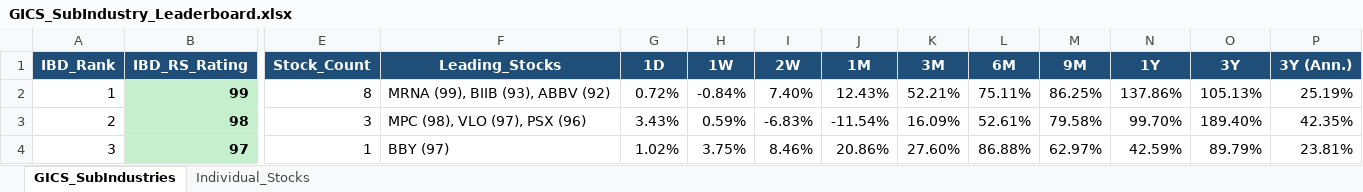
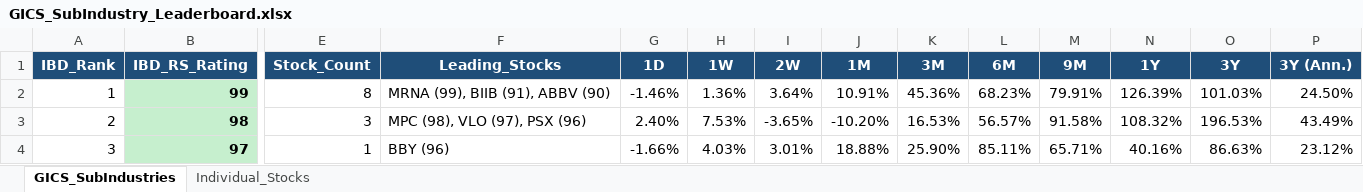
Before and after one commit to Jamesssurfer/GICS-Tracker, an Excel workbook: GICS_SubIndustry_Leaderboard.xlsx, sheet GICS_SubIndustries, drawn as a sheet; only a part is shown, gaps mark what is left out; values as stored, in another font and other column widths than the file's, no borders; the diff covers the shown part only; the diff names each change by its address in the sheet, - before the commit and + after, or states it on an @@ line.

```diff
--- a/GICS_SubIndustry_Leaderboard.xlsx (sheet GICS_SubIndustries)
+++ b/GICS_SubIndustry_Leaderboard.xlsx (sheet GICS_SubIndustries)
-F2 (Leading_Stocks): MRNA (99), BIIB (93), ABBV (92)
+F2 (Leading_Stocks): MRNA (99), BIIB (91), ABBV (90)
-G2 (1D): 0.72%
+G2 (1D): -1.46%
-H2 (1W): -0.84%
+H2 (1W): 1.36%
-I2 (2W): 7.40%
+I2 (2W): 3.64%
-J2 (1M): 12.43%
+J2 (1M): 10.91%
-K2 (3M): 52.21%
+K2 (3M): 45.36%
-L2 (6M): 75.11%
+L2 (6M): 68.23%
-M2 (9M): 86.25%
+M2 (9M): 79.91%
-N2 (1Y): 137.86%
+N2 (1Y): 126.39%
-O2 (3Y): 105.13%
+O2 (3Y): 101.03%
-P2 (3Y (Ann.)): 25.19%
+P2 (3Y (Ann.)): 24.50%
-G3 (1D): 3.43%
+G3 (1D): 2.40%
-H3 (1W): 0.59%
+H3 (1W): 7.53%
-I3 (2W): -6.83%
+I3 (2W): -3.65%
-J3 (1M): -11.54%
+J3 (1M): -10.20%
-K3 (3M): 16.09%
+K3 (3M): 16.53%
-L3 (6M): 52.61%
+L3 (6M): 56.57%
-M3 (9M): 79.58%
+M3 (9M): 91.58%
-N3 (1Y): 99.70%
+N3 (1Y): 108.32%
-O3 (3Y): 189.40%
+O3 (3Y): 196.53%
-P3 (3Y (Ann.)): 42.35%
+P3 (3Y (Ann.)): 43.49%
-F4 (Leading_Stocks): BBY (97)
+F4 (Leading_Stocks): BBY (96)
-G4 (1D): 1.02%
+G4 (1D): -1.66%
-H4 (1W): 3.75%
+H4 (1W): 4.03%
-I4 (2W): 8.46%
+I4 (2W): 3.01%
-J4 (1M): 20.86%
+J4 (1M): 18.88%
-K4 (3M): 27.60%
+K4 (3M): 25.90%
-L4 (6M): 86.88%
+L4 (6M): 85.11%
-M4 (9M): 62.97%
+M4 (9M): 65.71%
-N4 (1Y): 42.59%
+N4 (1Y): 40.16%
-O4 (3Y): 89.79%
+O4 (3Y): 86.63%
-P4 (3Y (Ann.)): 23.81%
+P4 (3Y (Ann.)): 23.12%
```
Also changed, not shown: 1639 edited cells elsewhere in this sheet, sheet Individual_Stocks.
